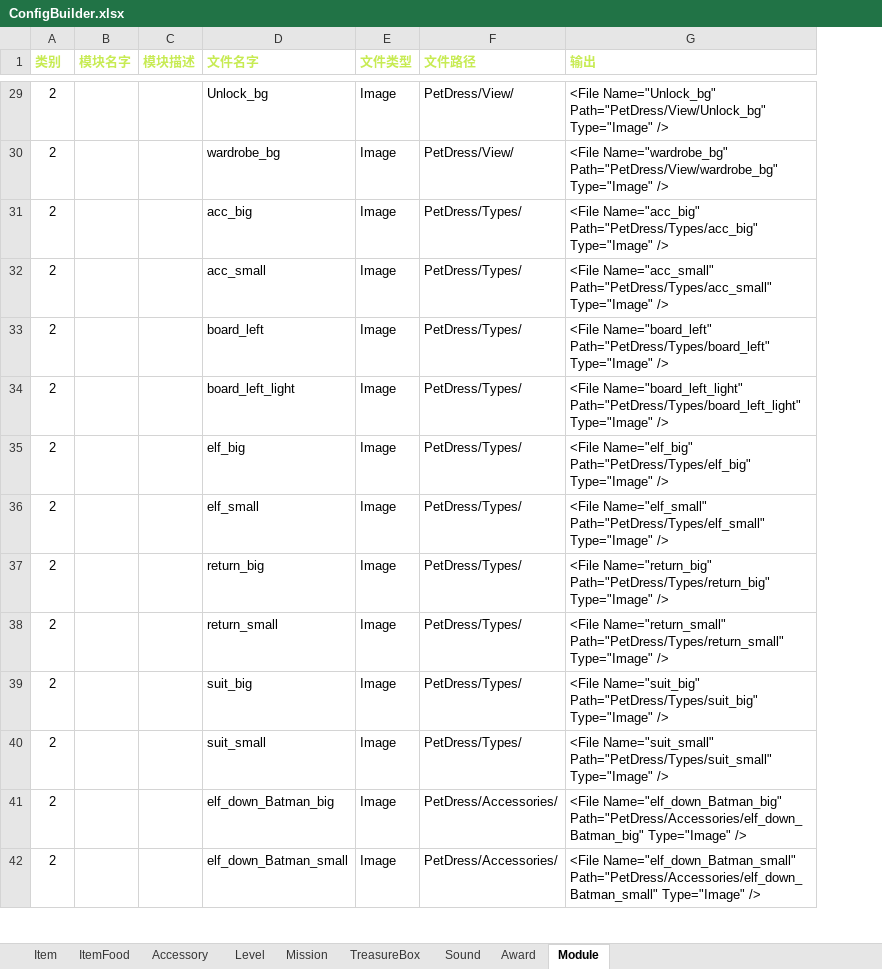
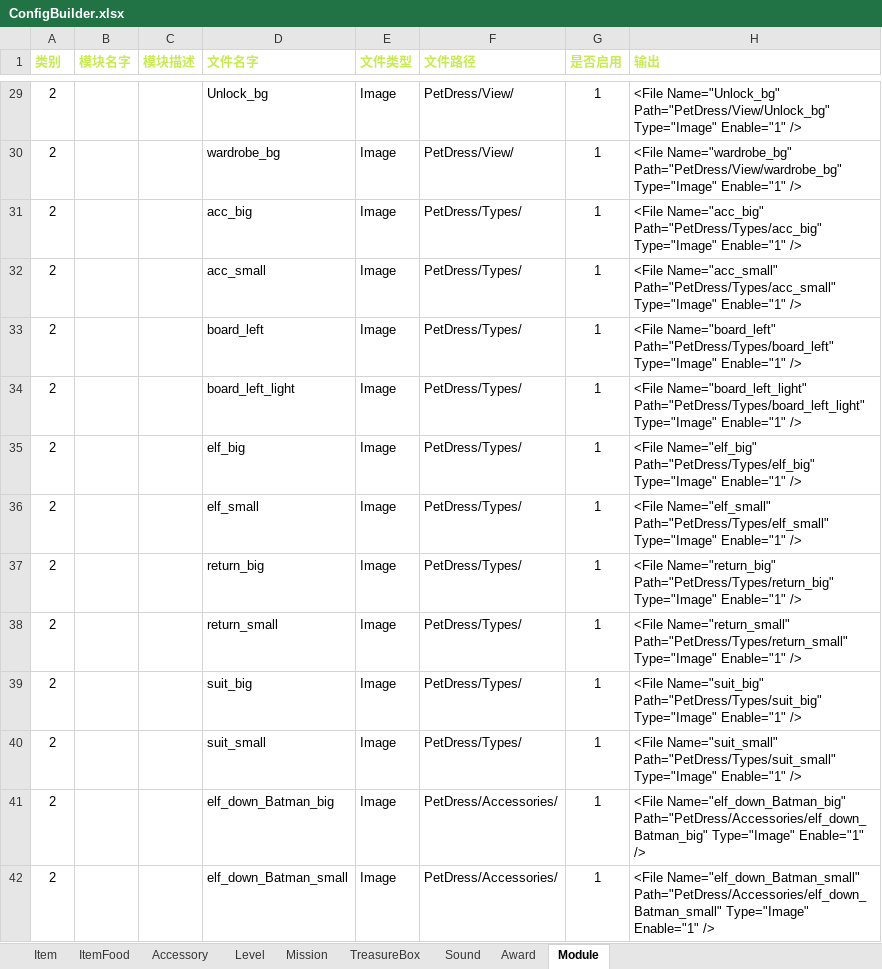
Before and after one commit to EarlyAnt/HankConfig, an Excel workbook: ConfigBuilder.xlsx, sheet Module, drawn as a sheet; only a part is shown, gaps mark what is left out; values as stored, in another font and other column widths than the file's, no borders; conditional formats not drawn; addresses are those after the commit; the diff covers the shown part only; the diff names each change by its address in the sheet, - before the commit and + after, or states it on an @@ line.

Commit message:
1.ModuleConfig.xml配置文件，增加喂食页图片的配置数据；并增加Enable字段，用于配置图片是否启用。

```diff
--- a/ConfigBuilder.xlsx (sheet Module)
+++ b/ConfigBuilder.xlsx (sheet Module)
+column G (是否启用), rows 29-42: all 1
-H29 (输出): …Path="PetDress/View/Unlock_bg" Type="Image" />
+H29 (输出): …Path="PetDress/View/Unlock_bg" Type="Image" Enable="1" />
-H30 (输出): …Path="PetDress/View/wardrobe_bg" Type="Image" />
+H30 (输出): …Path="PetDress/View/wardrobe_bg" Type="Image" Enable="1" />
-H31 (输出): …Path="PetDress/Types/acc_big" Type="Image" />
+H31 (输出): …Path="PetDress/Types/acc_big" Type="Image" Enable="1" />
-H32 (输出): …Path="PetDress/Types/acc_small" Type="Image" />
+H32 (输出): …Path="PetDress/Types/acc_small" Type="Image" Enable="1" />
-H33 (输出): …Path="PetDress/Types/board_left" Type="Image" />
+H33 (输出): …Path="PetDress/Types/board_left" Type="Image" Enable="1" />
-H34 (输出): …Path="PetDress/Types/board_left_light" Type="Image" />
+H34 (输出): …Path="PetDress/Types/board_left_light" Type="Image" Enable="1" />
-H35 (输出): …Path="PetDress/Types/elf_big" Type="Image" />
+H35 (输出): …Path="PetDress/Types/elf_big" Type="Image" Enable="1" />
-H36 (输出): …Path="PetDress/Types/elf_small" Type="Image" />
+H36 (输出): …Path="PetDress/Types/elf_small" Type="Image" Enable="1" />
-H37 (输出): …Path="PetDress/Types/return_big" Type="Image" />
+H37 (输出): …Path="PetDress/Types/return_big" Type="Image" Enable="1" />
-H38 (输出): …Path="PetDress/Types/return_small" Type="Image" />
+H38 (输出): …Path="PetDress/Types/return_small" Type="Image" Enable="1" />
-H39 (输出): …Path="PetDress/Types/suit_big" Type="Image" />
+H39 (输出): …Path="PetDress/Types/suit_big" Type="Image" Enable="1" />
-H40 (输出): …Path="PetDress/Types/suit_small" Type="Image" />
+H40 (输出): …Path="PetDress/Types/suit_small" Type="Image" Enable="1" />
-H41 (输出): …Path="PetDress/Accessories/elf_down_Batman_big" Type="Image" />
+H41 (输出): …Path="PetDress/Accessories/elf_down_Batman_big" Type="Image" Enable="1" />
-H42 (输出): …Path="PetDress/Accessories/elf_down_Batman_small" Type="Image" />
+H42 (输出): …Path="PetDress/Accessories/elf_down_Batman_small" Type="Image" Enable="1" />
```
Also changed, not shown: 98 added rows and 87 edited cells elsewhere in this sheet, formulas that keep their value, charts or pictures, 1 other file.
